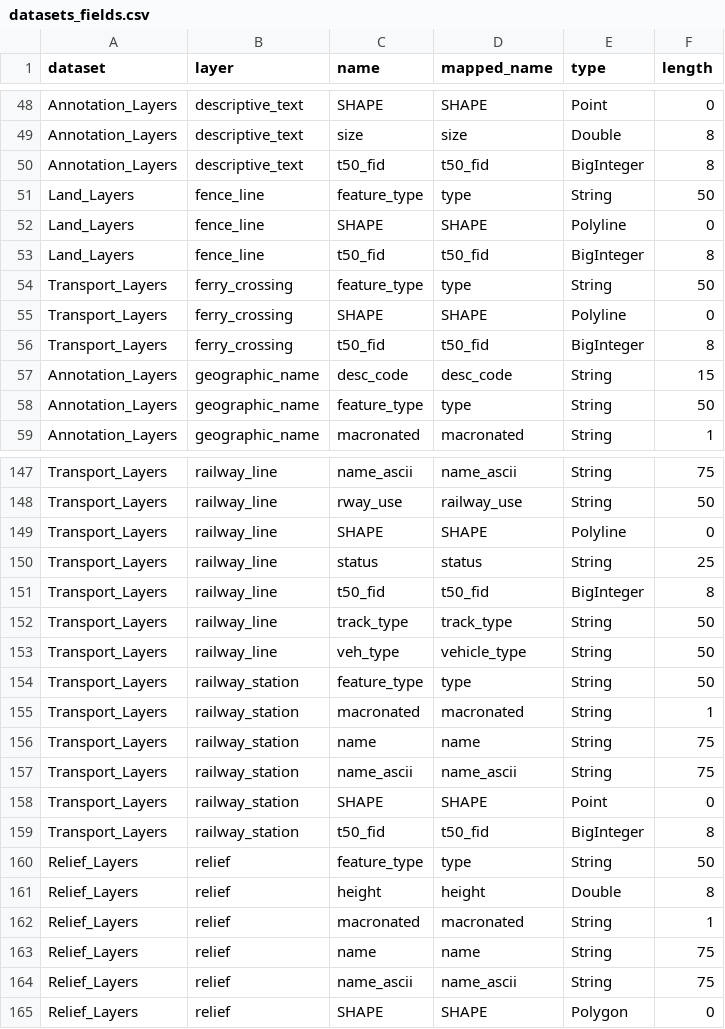
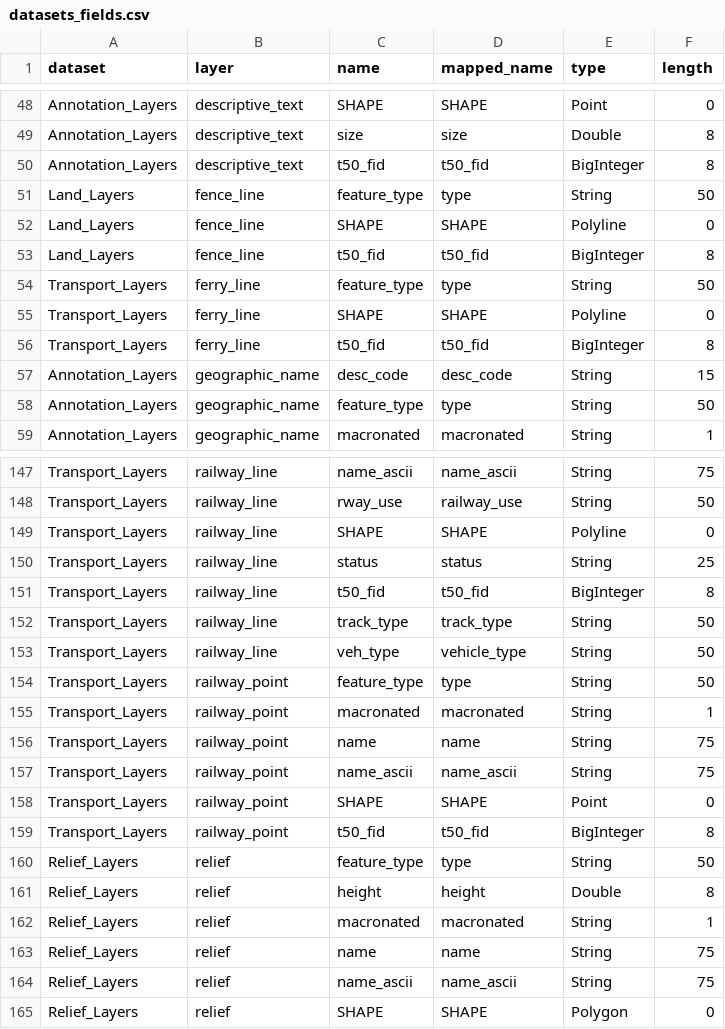
Before and after one commit to linz/topographic-system, a CSV file: packages/data/nztopo50/import/core/datasets_fields.csv, drawn as a sheet; only a part is shown, gaps mark what is left out.

```diff
--- a/packages/data/nztopo50/import/core/datasets_fields.csv
+++ b/packages/data/nztopo50/import/core/datasets_fields.csv
@@ -53,5 +53,5 @@ Land_Layers,fence_line,SHAPE,SHAPE,Polyline,0
 Land_Layers,fence_line,t50_fid,t50_fid,BigInteger,8
-Transport_Layers,ferry_crossing,feature_type,type,String,50
-Transport_Layers,ferry_crossing,SHAPE,SHAPE,Polyline,0
-Transport_Layers,ferry_crossing,t50_fid,t50_fid,BigInteger,8
+Transport_Layers,ferry_line,feature_type,type,String,50
+Transport_Layers,ferry_line,SHAPE,SHAPE,Polyline,0
+Transport_Layers,ferry_line,t50_fid,t50_fid,BigInteger,8
 Annotation_Layers,geographic_name,desc_code,desc_code,String,15
@@ -153,8 +153,8 @@ Transport_Layers,railway_line,track_type,track_type,String,50
 Transport_Layers,railway_line,veh_type,vehicle_type,String,50
-Transport_Layers,railway_station,feature_type,type,String,50
-Transport_Layers,railway_station,macronated,macronated,String,1
-Transport_Layers,railway_station,name,name,String,75
-Transport_Layers,railway_station,name_ascii,name_ascii,String,75
-Transport_Layers,railway_station,SHAPE,SHAPE,Point,0
-Transport_Layers,railway_station,t50_fid,t50_fid,BigInteger,8
+Transport_Layers,railway_point,feature_type,type,String,50
+Transport_Layers,railway_point,macronated,macronated,String,1
+Transport_Layers,railway_point,name,name,String,75
+Transport_Layers,railway_point,name_ascii,name_ascii,String,75
+Transport_Layers,railway_point,SHAPE,SHAPE,Point,0
+Transport_Layers,railway_point,t50_fid,t50_fid,BigInteger,8
 Relief_Layers,relief,feature_type,type,String,50
```
Also changed, not shown: packages/data/nztopo50/import/core/layers_info.csv.
